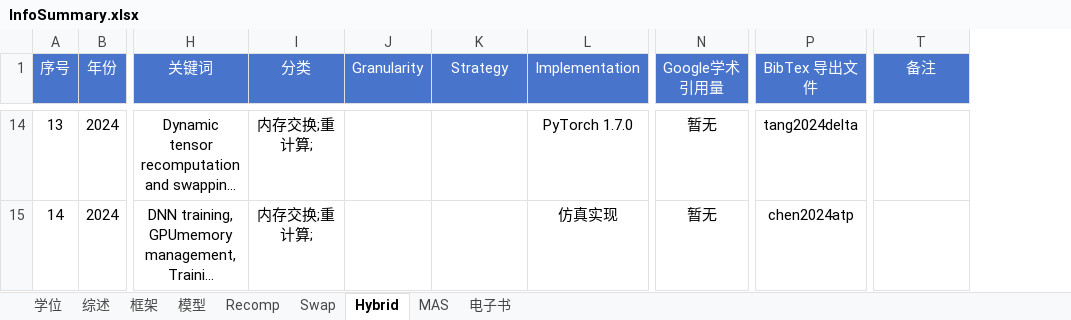
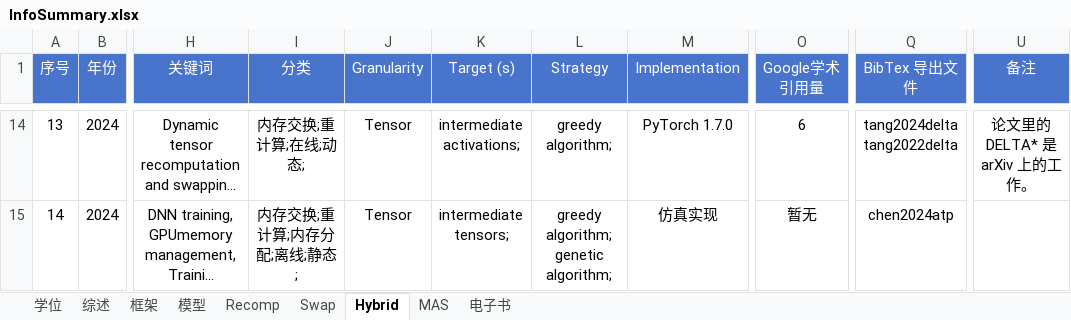
Before and after one commit to zhulu506/MLSys_GPU_Memory_Opt, an Excel workbook: InfoSummary.xlsx, sheet Hybrid, drawn as a sheet; only a part is shown, gaps mark what is left out; long unchanged cells end in …; values as stored, in another font and other column widths than the file's, no borders; charts and pictures not drawn; addresses are those after the commit; ↵ is a line break in a cell; the diff covers the shown part only; the diff names each change by its address in the sheet, - before the commit and + after, or states it on an @@ line.

```diff
--- a/InfoSummary.xlsx (sheet Hybrid)
+++ b/InfoSummary.xlsx (sheet Hybrid)
+column K (Target (s)), rows 14-15: intermediate activations; | intermediate tensors;
-I14 (分类): 内存交换;重计算;
+I14 (分类): 内存交换;重计算;在线;动态;
-J14:J15 (Granularity): (empty)
+J14:J15 (Granularity): Tensor
-L14 (Strategy): (empty)
+L14 (Strategy): greedy algorithm;
-O14 (Google学术 引用量): 暂无
+O14 (Google学术 引用量): 6
-Q14 (BibTex 导出文件): tang2024delta
+Q14 (BibTex 导出文件): tang2024delta ↵ tang2022delta
-U14 (备注): (empty)
+U14 (备注): 论文里的 DELTA* 是 arXiv 上的工作。
-I15 (分类): 内存交换;重计算;
+I15 (分类): 内存交换;重计算;内存分配;离线;静态;
-L15 (Strategy): (empty)
+L15 (Strategy): greedy algorithm; genetic algorithm;
```
Also changed, not shown: 3 removed rows, 38 edited cells and cell formats elsewhere in this sheet, sheet 综述, sheet MAS, sheet Swap, sheet 模型, sheet Recomp, formulas that keep their value, hidden cells, charts or pictures, 29 other files.
